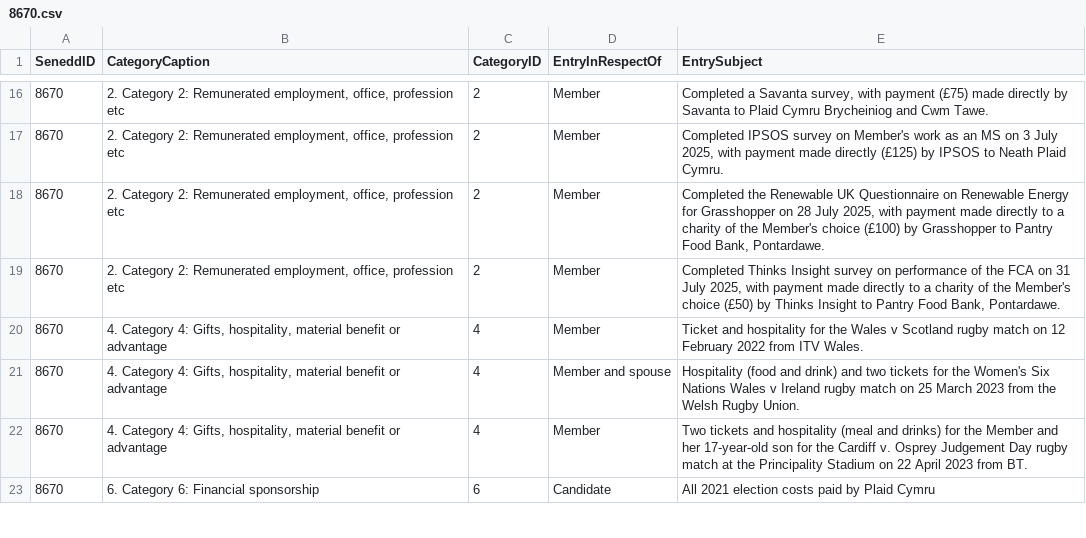
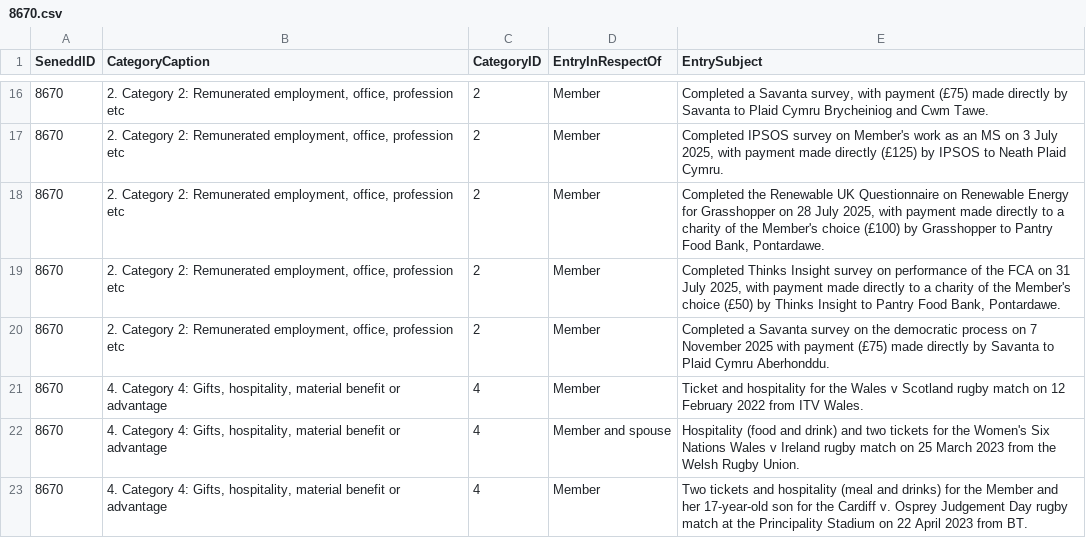
Before and after one commit to stupidpupil/senedd_scraper, a CSV file: registers_by_senedd_id/8670.csv, drawn as a sheet; only a part is shown, gaps mark what is left out; the shorter side is filled out with more unchanged rows; the diff names each change by its address in the sheet, - before the commit and + after, or states it on an @@ line.

```diff
--- a/registers_by_senedd_id/8670.csv
+++ b/registers_by_senedd_id/8670.csv
+row 20: 8670 | 2. Category 2: Remunerated employment, office, profession etc | 2 | Member | Completed a Savanta survey on the democratic process on 7 November 2025 with payment (£75) made directly by Savanta to Plaid Cymru Aberhonddu.
```
Also changed, not shown: interests.csv, registers_by_senedd_id/171.csv, 1 other file.
